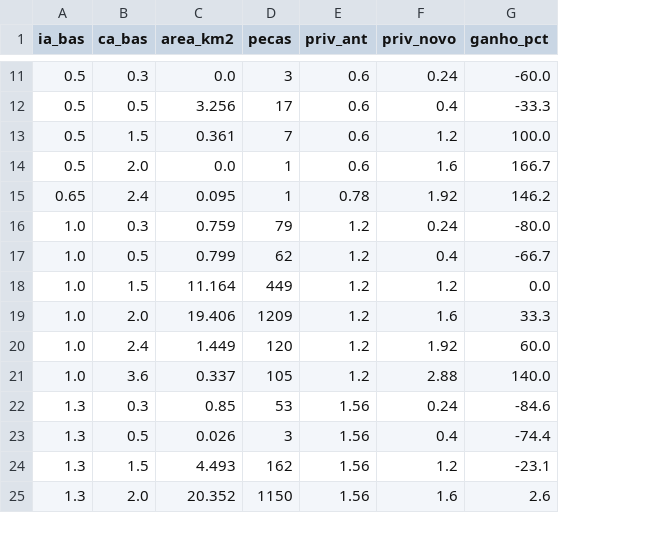
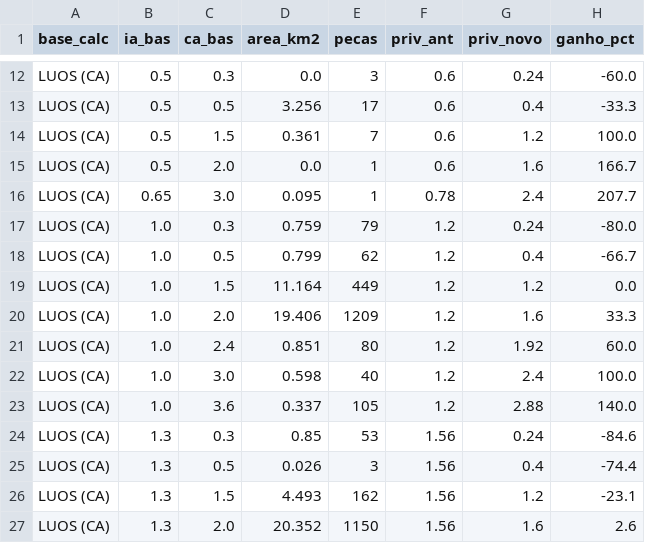
Before and after one commit to fbcalvete/fbcalveteimagens, a CSV file: mapa-plano-diretor-poa/dados/tabelas/matriz_ia_ca_basico.csv, drawn as a sheet; only a part is shown, gaps mark what is left out; addresses are those after the commit; the diff covers the shown part only; the diff names each change by its address in the sheet, - before the commit and + after, or states it on an @@ line.

```diff
--- a/mapa-plano-diretor-poa/dados/tabelas/matriz_ia_ca_basico.csv
+++ b/mapa-plano-diretor-poa/dados/tabelas/matriz_ia_ca_basico.csv
+column A (base_calc), rows 12-21: all LUOS (CA); rows 23-27: all LUOS (CA)
-C16 (ca_bas): 2.4
+C16 (ca_bas): 3.0
-G16 (priv_novo): 1.92
+G16 (priv_novo): 2.4
-H16 (ganho_pct): 146.2
+H16 (ganho_pct): 207.7
-D21 (area_km2): 1.449
+D21 (area_km2): 0.851
-E21 (pecas): 120
+E21 (pecas): 80
+row 22: LUOS (CA) | 1.0 | 3.0 | 0.598 | 40 | 1.2 | 2.4 | 100.0
```
Also changed, not shown: 8 added rows and 20 edited cells elsewhere in this file, mapa-plano-diretor-poa/dados/tabelas/dinamica_por_bairro.csv, mapa-plano-diretor-poa/dados/tabelas/pdus_regime_por_zot.csv, 18 other files.
